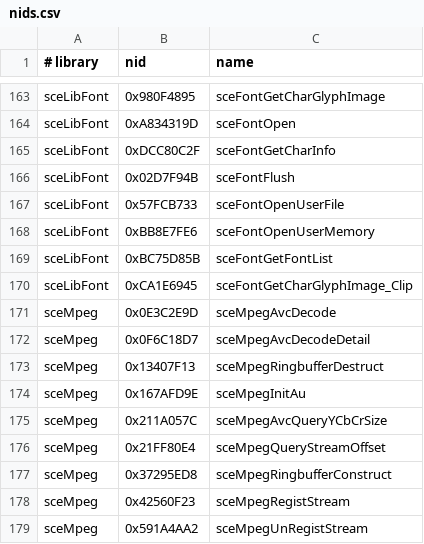
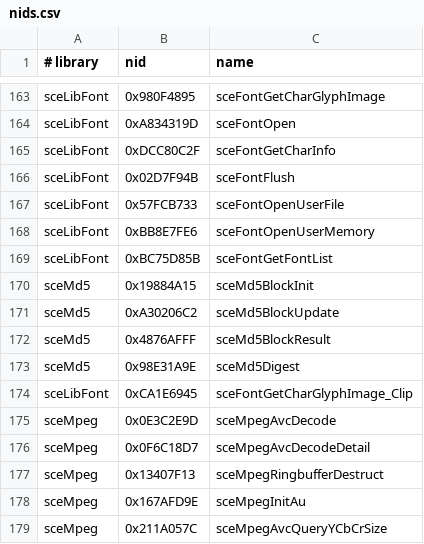
Before and after one commit to eldaxe/PortableKit, a CSV file: configs/nids.csv, drawn as a sheet; only a part is shown, gaps mark what is left out; the shorter side is filled out with more unchanged rows; the diff names each change by its address in the sheet, - before the commit and + after, or states it on an @@ line.

Commit message:
Register sceMd5 NIDs for God Eater Burst HLE

```diff
--- a/configs/nids.csv
+++ b/configs/nids.csv
+row 170: sceMd5 | 0x19884A15 | sceMd5BlockInit
+row 171: sceMd5 | 0xA30206C2 | sceMd5BlockUpdate
+row 172: sceMd5 | 0x4876AFFF | sceMd5BlockResult
+row 173: sceMd5 | 0x98E31A9E | sceMd5Digest
```
